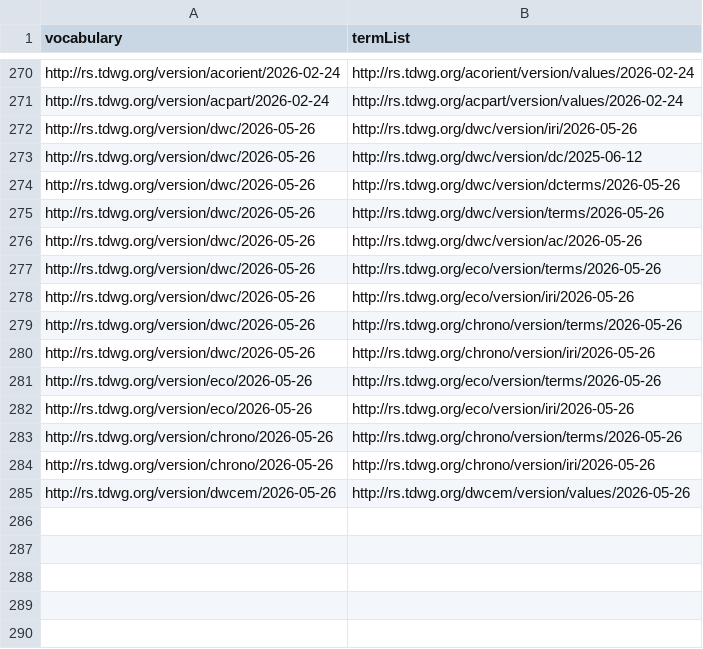
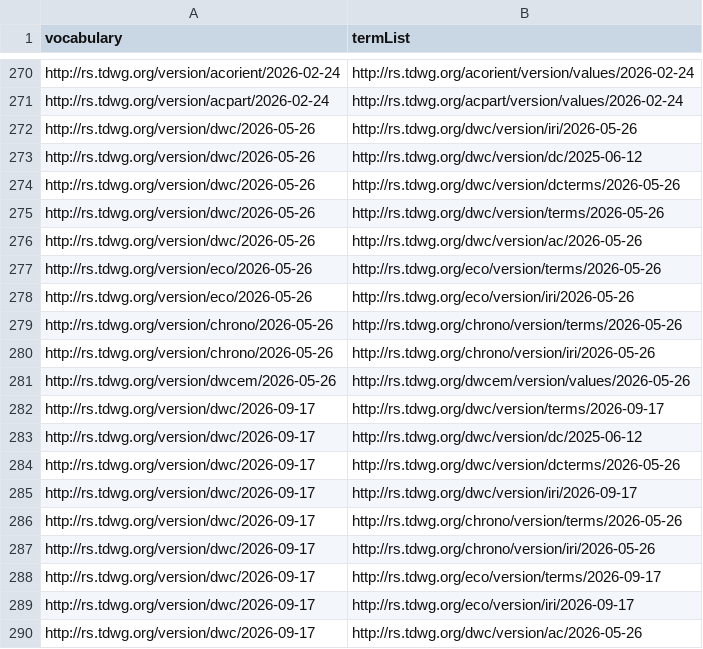
Before and after one commit to tucotuco/rs.tdwg.org, a CSV file: vocabularies-versions/vocabularies-versions-members.csv, drawn as a sheet; only a part is shown, gaps mark what is left out.

```diff
--- a/vocabularies-versions/vocabularies-versions-members.csv
+++ b/vocabularies-versions/vocabularies-versions-members.csv
@@ -276,6 +276,2 @@ http://rs.tdwg.org/version/dwc/2026-05-26,http://rs.tdwg.org/dwc/version/terms/2
 http://rs.tdwg.org/version/dwc/2026-05-26,http://rs.tdwg.org/dwc/version/ac/2026-05-26
-http://rs.tdwg.org/version/dwc/2026-05-26,http://rs.tdwg.org/eco/version/terms/2026-05-26
-http://rs.tdwg.org/version/dwc/2026-05-26,http://rs.tdwg.org/eco/version/iri/2026-05-26
-http://rs.tdwg.org/version/dwc/2026-05-26,http://rs.tdwg.org/chrono/version/terms/2026-05-26
-http://rs.tdwg.org/version/dwc/2026-05-26,http://rs.tdwg.org/chrono/version/iri/2026-05-26
 http://rs.tdwg.org/version/eco/2026-05-26,http://rs.tdwg.org/eco/version/terms/2026-05-26
@@ -285 +281,10 @@ http://rs.tdwg.org/version/chrono/2026-05-26,http://rs.tdwg.org/chrono/version/i
 http://rs.tdwg.org/version/dwcem/2026-05-26,http://rs.tdwg.org/dwcem/version/values/2026-05-26
+http://rs.tdwg.org/version/dwc/2026-09-17,http://rs.tdwg.org/dwc/version/terms/2026-09-17
+http://rs.tdwg.org/version/dwc/2026-09-17,http://rs.tdwg.org/dwc/version/dc/2025-06-12
+http://rs.tdwg.org/version/dwc/2026-09-17,http://rs.tdwg.org/dwc/version/dcterms/2026-05-26
+http://rs.tdwg.org/version/dwc/2026-09-17,http://rs.tdwg.org/dwc/version/iri/2026-09-17
+http://rs.tdwg.org/version/dwc/2026-09-17,http://rs.tdwg.org/chrono/version/terms/2026-05-26
+http://rs.tdwg.org/version/dwc/2026-09-17,http://rs.tdwg.org/chrono/version/iri/2026-05-26
+http://rs.tdwg.org/version/dwc/2026-09-17,http://rs.tdwg.org/eco/version/terms/2026-09-17
+http://rs.tdwg.org/version/dwc/2026-09-17,http://rs.tdwg.org/eco/version/iri/2026-09-17
+http://rs.tdwg.org/version/dwc/2026-09-17,http://rs.tdwg.org/dwc/version/ac/2026-05-26
```
Also changed, not shown: vocabularies-versions/vocabularies-versions.csv, vocabularies/vocabularies.csv, 43 other files.
